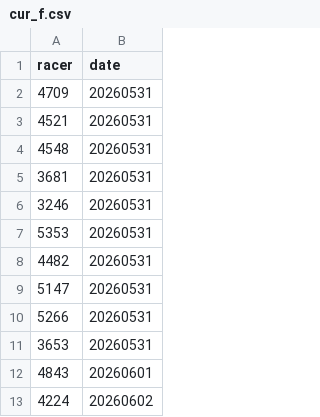
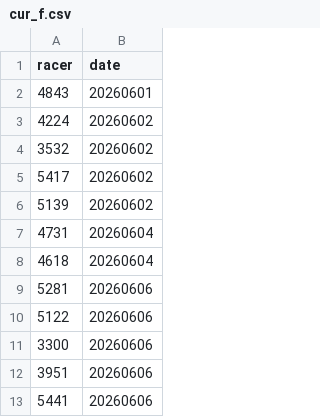
Before and after one commit to pocha2525/boatrace-ai, a CSV file: model/cur_f.csv, drawn as a sheet; only a part is shown; the shorter side is filled out with more unchanged rows.

```diff
--- a/model/cur_f.csv
+++ b/model/cur_f.csv
@@ -1,12 +1,2 @@
 racer,date
-4709,20260531
-4521,20260531
-4548,20260531
-3681,20260531
-3246,20260531
-5353,20260531
-4482,20260531
-5147,20260531
-5266,20260531
-3653,20260531
 4843,20260601
```
Also changed, not shown: model/cur_m_top2.csv, model/cur_r_top3.csv, 46 other files.
